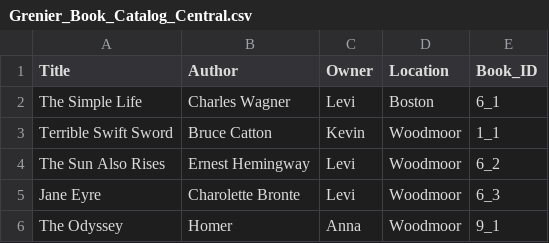
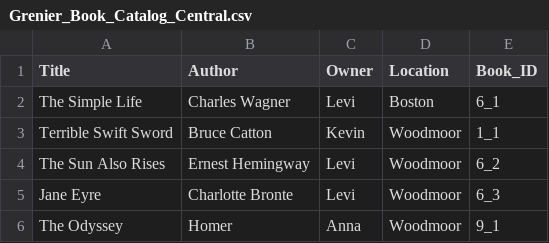
Before and after one commit to levigrenier/levigrenier.github.io, a CSV file: thegreniers/data/Grenier_Book_Catalog_Central.csv, drawn as a sheet.

Commit message:
Add files via upload
File

```diff
--- a/thegreniers/data/Grenier_Book_Catalog_Central.csv
+++ b/thegreniers/data/Grenier_Book_Catalog_Central.csv
@@ -4,3 +4,3 @@ Terrible Swift Sword,Bruce Catton,Kevin,Woodmoor,1_1
 The Sun Also Rises,Ernest Hemingway,Levi,Woodmoor,6_2
-Jane Eyre,Charolette Bronte,Levi,Woodmoor,6_3
+Jane Eyre,Charlotte Bronte,Levi,Woodmoor,6_3
 The Odyssey,Homer,Anna,Woodmoor,9_1
```
